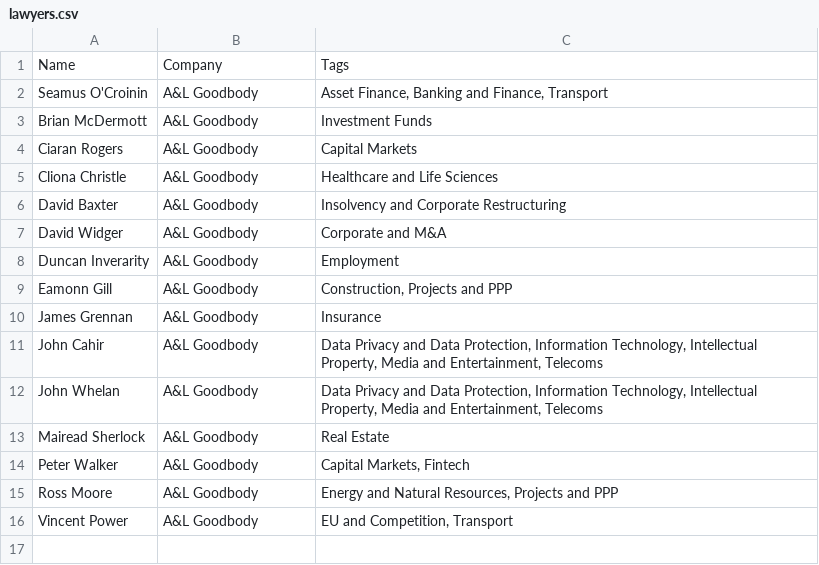
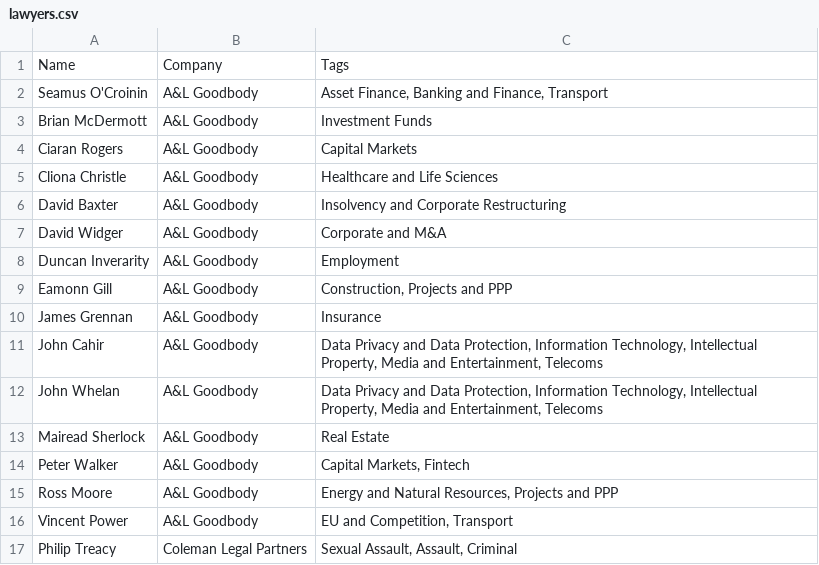
Before and after one commit to jjola00/GenAI, a CSV file: data/lawyers.csv, drawn as a sheet; the diff names each change by its address in the sheet, - before the commit and + after, or states it on an @@ line.

Commit message:
new lawyer data

```diff
--- a/data/lawyers.csv
+++ b/data/lawyers.csv
+row 17: Philip Treacy | Coleman Legal Partners | Sexual Assault, Assault, Criminal
```
